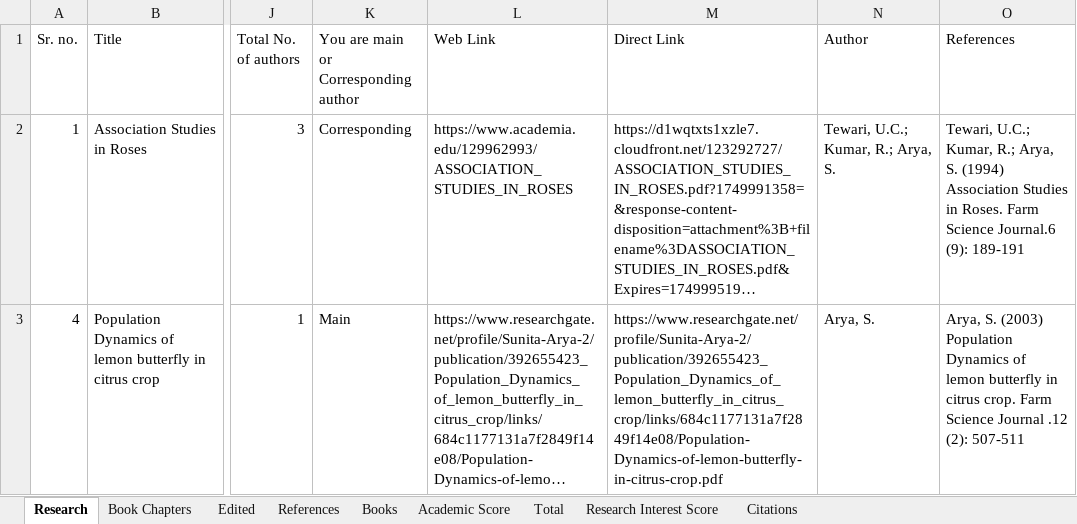
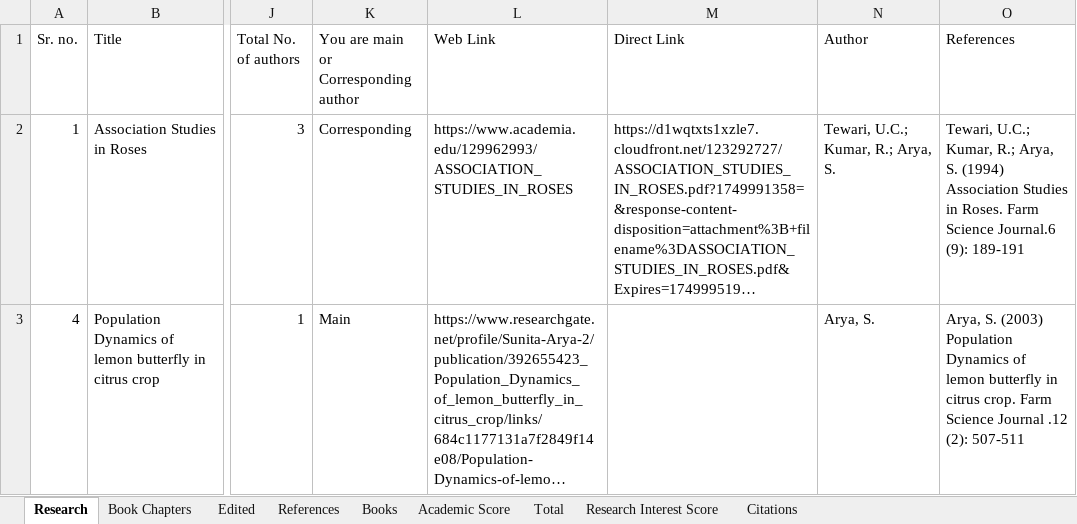
Before and after one commit to Ritwik-Sh/SunitaArya, an Excel workbook: public/db/Research Publications.xlsx, sheet Research, drawn as a sheet; only a part is shown, gaps mark what is left out; long unchanged cells end in …; values as stored, in another font and other column widths than the file's, no cell formats; the diff covers the shown part only; the diff names each change by its address in the sheet, - before the commit and + after, or states it on an @@ line.

```diff
--- a/public/db/Research Publications.xlsx (sheet Research)
+++ b/public/db/Research Publications.xlsx (sheet Research)
-M3 (Direct Link): https://www.researchgate.net/profile/Sunita-Arya-2/publication/392655423_Population_Dynamics_of_lemon_butterfly_in_citrus_crop/links/684c1177131a7f2849f14e08/Population-Dynamics-of-lemon-butterfly-in-citrus-crop.pdf
+M3 (Direct Link): (empty)
```
Also changed, not shown: 1 added row and 4 edited cells elsewhere in this sheet, sheet Book Chapters, cell formats, 5 other files.
